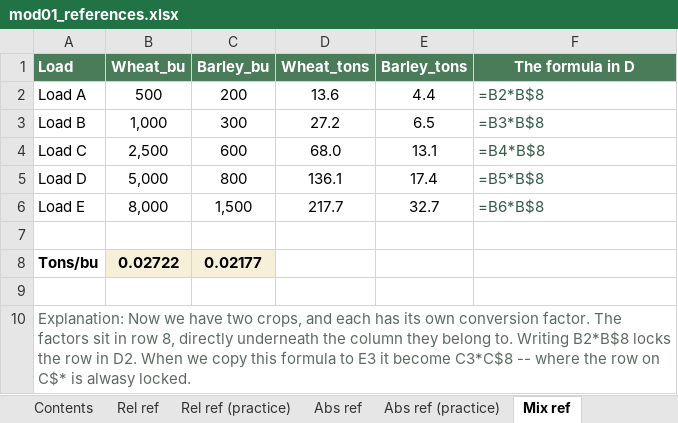
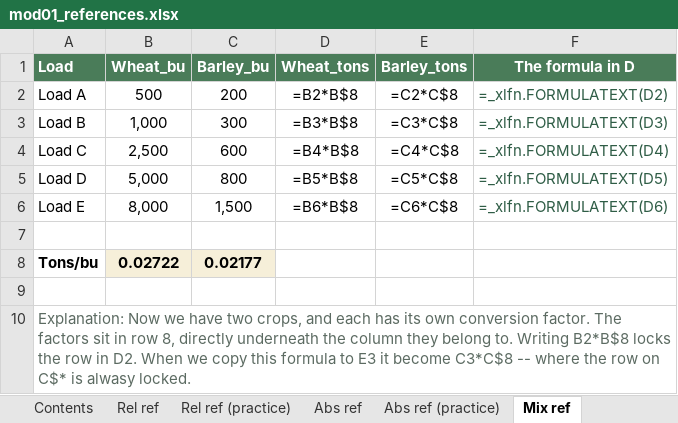
Before and after one commit to peterJslade/arec261-textbook, an Excel workbook: textbook_examples/mod01_references.xlsx, sheet Mix ref, drawn as a sheet; values as stored, in another font and other column widths than the file's, no borders; formulas without a stored value are shown as written; the diff names each change by its address in the sheet, - before the commit and + after, or states it on an @@ line.

```diff
--- a/textbook_examples/mod01_references.xlsx (sheet Mix ref)
+++ b/textbook_examples/mod01_references.xlsx (sheet Mix ref)
-D2 (Wheat_tons): 13.6
+D2 (Wheat_tons): =B2*B$8
-E2 (Barley_tons): 4.4
+E2 (Barley_tons): =C2*C$8
-F2 (The formula in D): =B2*B$8
+F2 (The formula in D): =_xlfn.FORMULATEXT(D2)
-D3 (Wheat_tons): 27.2
+D3 (Wheat_tons): =B3*B$8
-E3 (Barley_tons): 6.5
+E3 (Barley_tons): =C3*C$8
-F3 (The formula in D): =B3*B$8
+F3 (The formula in D): =_xlfn.FORMULATEXT(D3)
-D4 (Wheat_tons): 68.0
+D4 (Wheat_tons): =B4*B$8
-E4 (Barley_tons): 13.1
+E4 (Barley_tons): =C4*C$8
-F4 (The formula in D): =B4*B$8
+F4 (The formula in D): =_xlfn.FORMULATEXT(D4)
-D5 (Wheat_tons): 136.1
+D5 (Wheat_tons): =B5*B$8
-E5 (Barley_tons): 17.4
+E5 (Barley_tons): =C5*C$8
-F5 (The formula in D): =B5*B$8
+F5 (The formula in D): =_xlfn.FORMULATEXT(D5)
-D6 (Wheat_tons): 217.7
+D6 (Wheat_tons): =B6*B$8
-E6 (Barley_tons): 32.7
+E6 (Barley_tons): =C6*C$8
-F6 (The formula in D): =B6*B$8
+F6 (The formula in D): =_xlfn.FORMULATEXT(D6)
```
Also changed, not shown: sheet Rel ref, sheet Abs ref, sheet Mix ref (practice), sheet Contents, sheet Rel ref (practice), textbook_examples/mod01_cell_formatting.xlsx, textbook_examples/mod01_sorting_filtering.xlsx, 5 other files.
